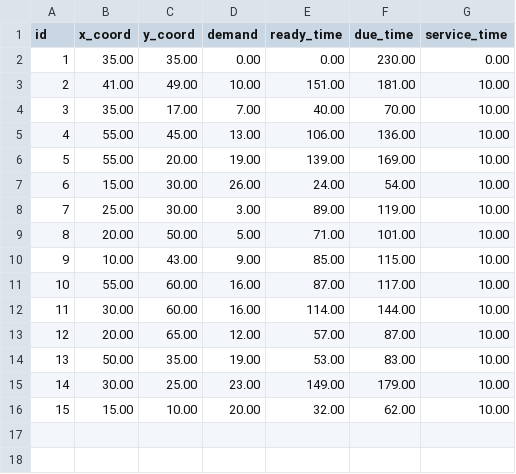
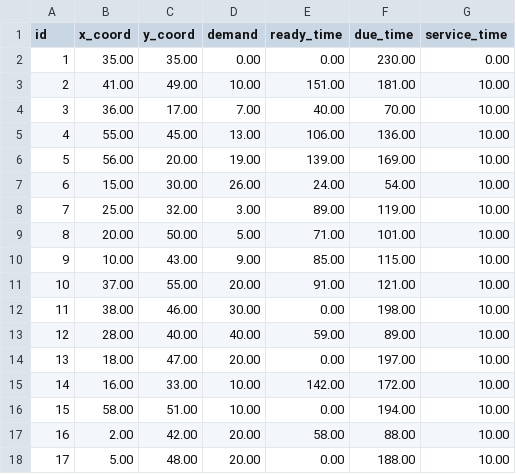
Before and after one commit to tommybernaciak/tabu_search, a CSV file: data/test.csv, drawn as a sheet.

```diff
--- a/data/test.csv
+++ b/data/test.csv
@@ -3,14 +3,16 @@ id,x_coord,y_coord,demand,ready_time,due_time,service_time
 2,41.00,49.00,10.00,151.00,181.00,10.00
-3,35.00,17.00,7.00,40.00,70.00,10.00
+3,36.00,17.00,7.00,40.00,70.00,10.00
 4,55.00,45.00,13.00,106.00,136.00,10.00
-5,55.00,20.00,19.00,139.00,169.00,10.00
+5,56.00,20.00,19.00,139.00,169.00,10.00
 6,15.00,30.00,26.00,24.00,54.00,10.00
-7,25.00,30.00,3.00,89.00,119.00,10.00
+7,25.00,32.00,3.00,89.00,119.00,10.00
 8,20.00,50.00,5.00,71.00,101.00,10.00
 9,10.00,43.00,9.00,85.00,115.00,10.00
-10,55.00,60.00,16.00,87.00,117.00,10.00
-11,30.00,60.00,16.00,114.00,144.00,10.00
-12,20.00,65.00,12.00,57.00,87.00,10.00
-13,50.00,35.00,19.00,53.00,83.00,10.00
-14,30.00,25.00,23.00,149.00,179.00,10.00
-15,15.00,10.00,20.00,32.00,62.00,10.00
+10,37.00,55.00,20.00,91.00,121.00,10.00
+11,38.00,46.00,30.00,0.00,198.00,10.00
+12,28.00,40.00,40.00,59.00,89.00,10.00
+13,18.00,47.00,20.00,0.00,197.00,10.00
+14,16.00,33.00,10.00,142.00,172.00,10.00
+15,58.00,51.00,10.00,0.00,194.00,10.00
+16,2.00,42.00,20.00,58.00,88.00,10.00
+17,5.00,48.00,20.00,0.00,188.00,10.00
```
Also changed, not shown: 5 other files.
